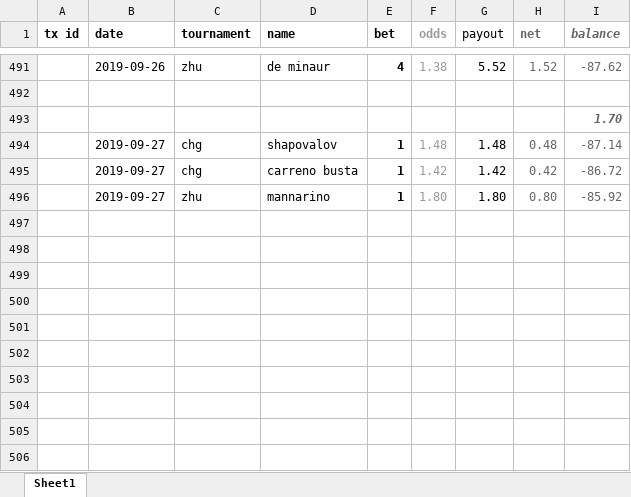
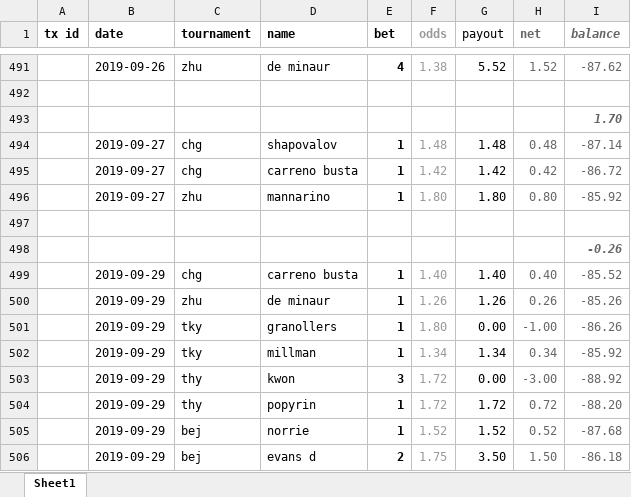
Before and after one commit to Tjorriemorrie/ufc, an Excel workbook: atp_mens/tabresults.xlsx, sheet Sheet1, drawn as a sheet; only a part is shown, gaps mark what is left out; values as stored, in another font and other column widths than the file's, no borders; the diff names each change by its address in the sheet, - before the commit and + after, or states it on an @@ line.

```diff
--- a/atp_mens/tabresults.xlsx (sheet Sheet1)
+++ b/atp_mens/tabresults.xlsx (sheet Sheet1)
+row 497: (empty)
+row 498:  |  |  |  |  |  |  |  | -0.26
+row 499:  | 2019-09-29 | chg | carreno busta | 1 | 1.40 | 1.40 | 0.40 | -85.52
+row 500:  | 2019-09-29 | zhu | de minaur | 1 | 1.26 | 1.26 | 0.26 | -85.26
+row 501:  | 2019-09-29 | tky | granollers | 1 | 1.80 | 0.00 | -1.00 | -86.26
+row 502:  | 2019-09-29 | tky | millman | 1 | 1.34 | 1.34 | 0.34 | -85.92
+row 503:  | 2019-09-29 | thy | kwon | 3 | 1.72 | 0.00 | -3.00 | -88.92
+row 504:  | 2019-09-29 | thy | popyrin | 1 | 1.72 | 1.72 | 0.72 | -88.20
+row 505:  | 2019-09-29 | bej | norrie | 1 | 1.52 | 1.52 | 0.52 | -87.68
+row 506:  | 2019-09-29 | bej | evans d | 2 | 1.75 | 3.50 | 1.50 | -86.18
```
Also changed, not shown: statement.xlsx, 6 other files.
